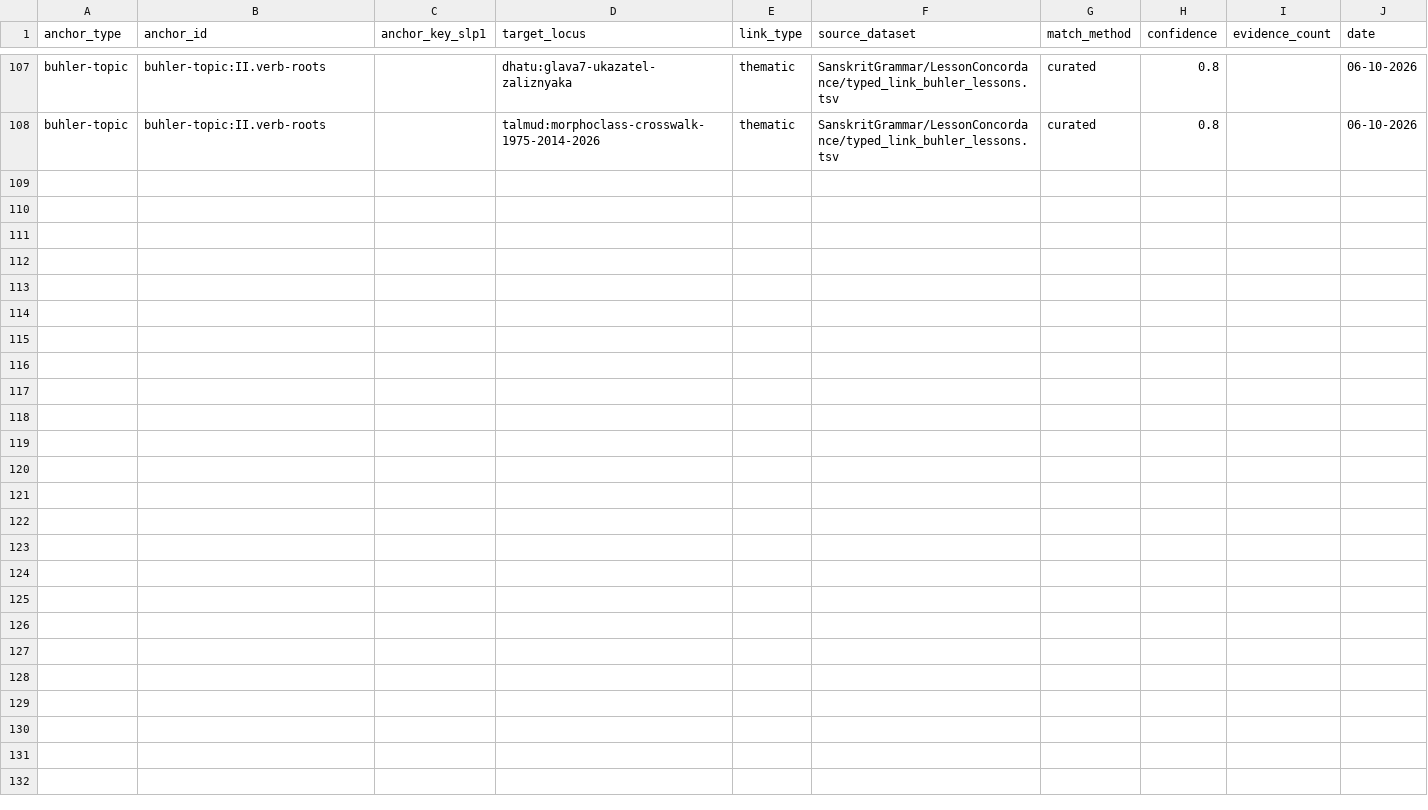
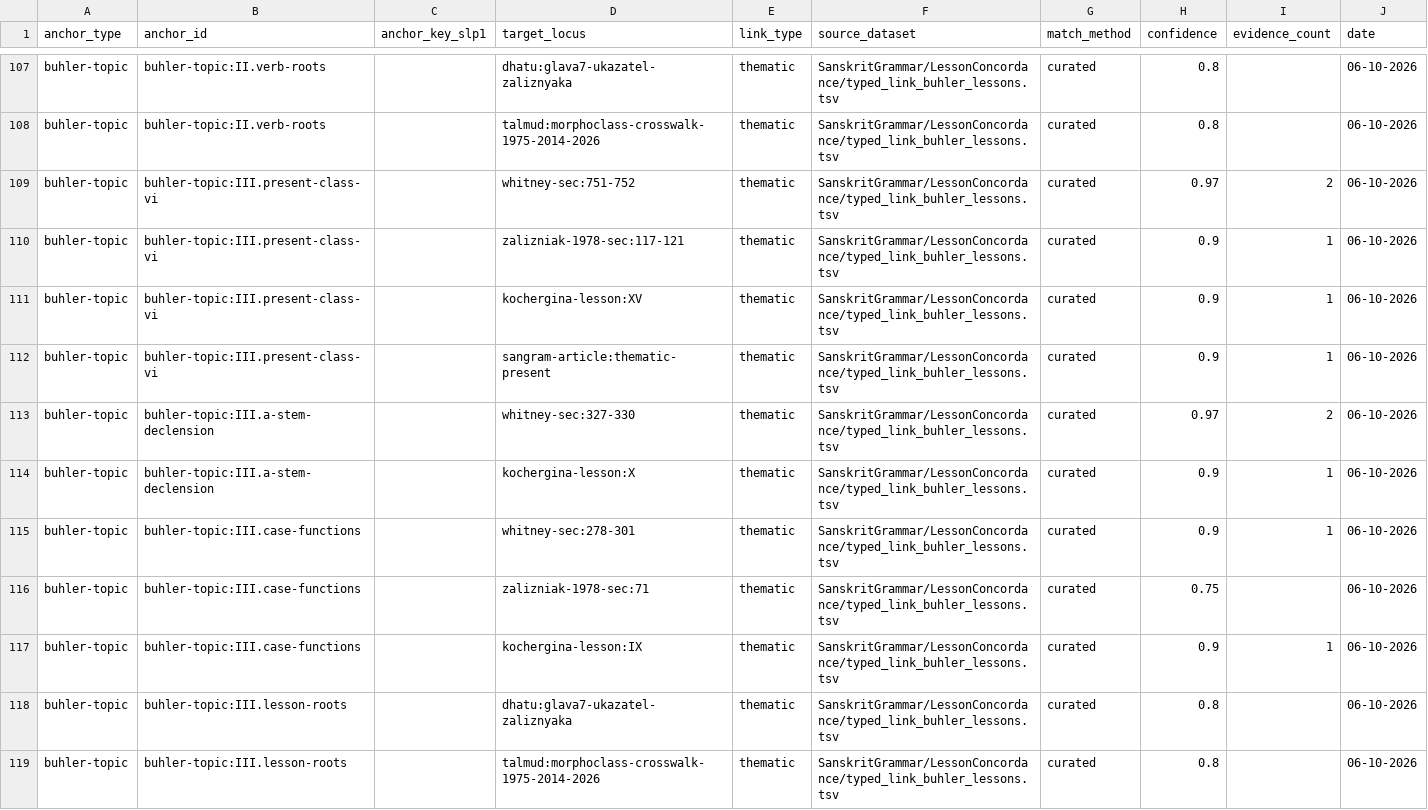
Before and after one commit to gasyoun/SanskritGrammar, a TSV file: LessonConcordance/typed_link_buhler_lessons.tsv, drawn as a sheet; only a part is shown, gaps mark what is left out; the diff names each change by its address in the sheet, - before the commit and + after, or states it on an @@ line.

Commit message:
feat: поурочный конкорданс Бюлера — урок III (H5654): VI класс present, a-основы (D./Abl./L.), значения падежей; 11 связей, HB-73–78+HB-8, DeepSeek-спот-чек 5/8→3 фикса

```diff
--- a/LessonConcordance/typed_link_buhler_lessons.tsv
+++ b/LessonConcordance/typed_link_buhler_lessons.tsv
+row 109: buhler-topic | buhler-topic:III.present-class-vi |  | whitney-sec:751-752 | thematic | SanskritGrammar/LessonConcordance/typed_link_buhler_lessons.tsv | curated | 0.97 | 2 | 06-10-2026
+row 110: buhler-topic | buhler-topic:III.present-class-vi |  | zalizniak-1978-sec:117-121 | thematic | SanskritGrammar/LessonConcordance/typed_link_buhler_lessons.tsv | curated | 0.9 | 1 | 06-10-2026
+row 111: buhler-topic | buhler-topic:III.present-class-vi |  | kochergina-lesson:XV | thematic | SanskritGrammar/LessonConcordance/typed_link_buhler_lessons.tsv | curated | 0.9 | 1 | 06-10-2026
+row 112: buhler-topic | buhler-topic:III.present-class-vi |  | sangram-article:thematic-present | thematic | SanskritGrammar/LessonConcordance/typed_link_buhler_lessons.tsv | curated | 0.9 | 1 | 06-10-2026
+row 113: buhler-topic | buhler-topic:III.a-stem-declension |  | whitney-sec:327-330 | thematic | SanskritGrammar/LessonConcordance/typed_link_buhler_lessons.tsv | curated | 0.97 | 2 | 06-10-2026
+row 114: buhler-topic | buhler-topic:III.a-stem-declension |  | kochergina-lesson:X | thematic | SanskritGrammar/LessonConcordance/typed_link_buhler_lessons.tsv | curated | 0.9 | 1 | 06-10-2026
+row 115: buhler-topic | buhler-topic:III.case-functions |  | whitney-sec:278-301 | thematic | SanskritGrammar/LessonConcordance/typed_link_buhler_lessons.tsv | curated | 0.9 | 1 | 06-10-2026
+row 116: buhler-topic | buhler-topic:III.case-functions |  | zalizniak-1978-sec:71 | thematic | SanskritGrammar/LessonConcordance/typed_link_buhler_lessons.tsv | curated | 0.75 |  | 06-10-2026
+row 117: buhler-topic | buhler-topic:III.case-functions |  | kochergina-lesson:IX | thematic | SanskritGrammar/LessonConcordance/typed_link_buhler_lessons.tsv | curated | 0.9 | 1 | 06-10-2026
+row 118: buhler-topic | buhler-topic:III.lesson-roots |  | dhatu:glava7-ukazatel-zaliznyaka | thematic | SanskritGrammar/LessonConcordance/typed_link_buhler_lessons.tsv | curated | 0.8 |  | 06-10-2026
+row 119: buhler-topic | buhler-topic:III.lesson-roots |  | talmud:morphoclass-crosswalk-1975-2014-2026 | thematic | SanskritGrammar/LessonConcordance/typed_link_buhler_lessons.tsv | curated | 0.8 |  | 06-10-2026
```
Also changed, not shown: 4 other files.
